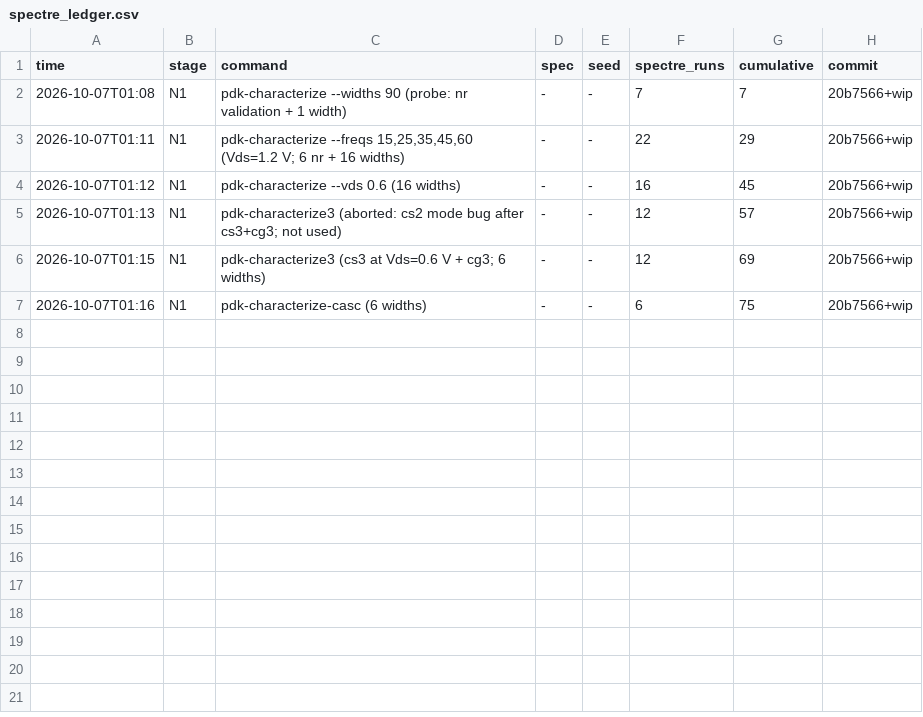
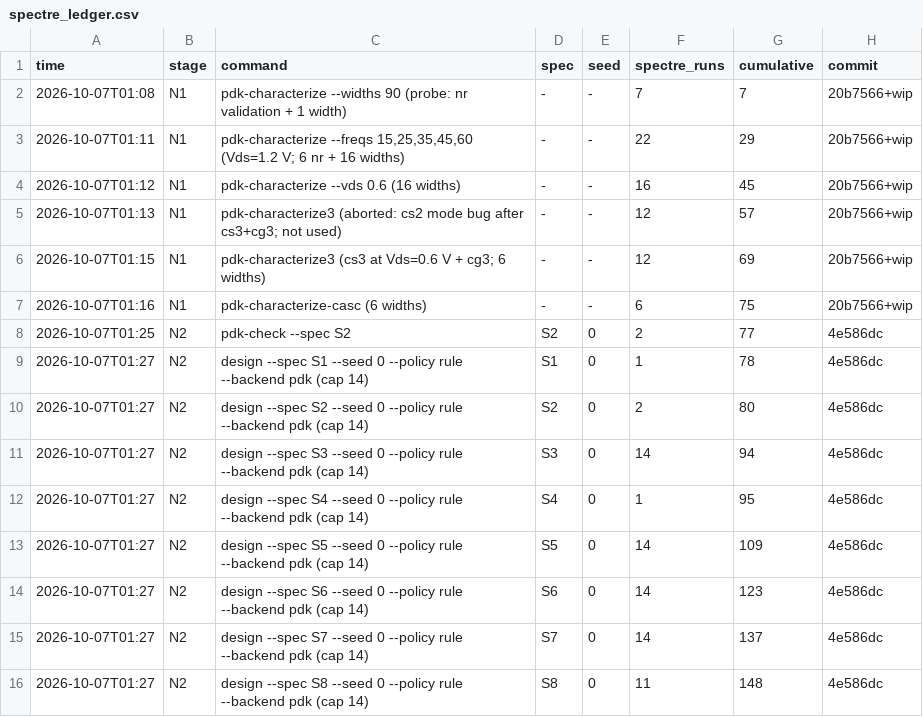
Before and after one commit to xujunonline/Open-RFAmpDesigner-Cadence, a CSV file: results/repro/n65/spectre_ledger.csv, drawn as a sheet; the diff names each change by its address in the sheet, - before the commit and + after, or states it on an @@ line.

```diff
--- a/results/repro/n65/spectre_ledger.csv
+++ b/results/repro/n65/spectre_ledger.csv
+row 8: 2026-10-07T01:25 | N2 | pdk-check --spec S2 | S2 | 0 | 2 | 77 | 4e586dc
+row 9: 2026-10-07T01:27 | N2 | design --spec S1 --seed 0 --policy rule --backend pdk (cap 14) | S1 | 0 | 1 | 78 | 4e586dc
+row 10: 2026-10-07T01:27 | N2 | design --spec S2 --seed 0 --policy rule --backend pdk (cap 14) | S2 | 0 | 2 | 80 | 4e586dc
+row 11: 2026-10-07T01:27 | N2 | design --spec S3 --seed 0 --policy rule --backend pdk (cap 14) | S3 | 0 | 14 | 94 | 4e586dc
+row 12: 2026-10-07T01:27 | N2 | design --spec S4 --seed 0 --policy rule --backend pdk (cap 14) | S4 | 0 | 1 | 95 | 4e586dc
+row 13: 2026-10-07T01:27 | N2 | design --spec S5 --seed 0 --policy rule --backend pdk (cap 14) | S5 | 0 | 14 | 109 | 4e586dc
+row 14: 2026-10-07T01:27 | N2 | design --spec S6 --seed 0 --policy rule --backend pdk (cap 14) | S6 | 0 | 14 | 123 | 4e586dc
+row 15: 2026-10-07T01:27 | N2 | design --spec S7 --seed 0 --policy rule --backend pdk (cap 14) | S7 | 0 | 14 | 137 | 4e586dc
+row 16: 2026-10-07T01:27 | N2 | design --spec S8 --seed 0 --policy rule --backend pdk (cap 14) | S8 | 0 | 11 | 148 | 4e586dc
```
Also changed, not shown: 15 other files.
